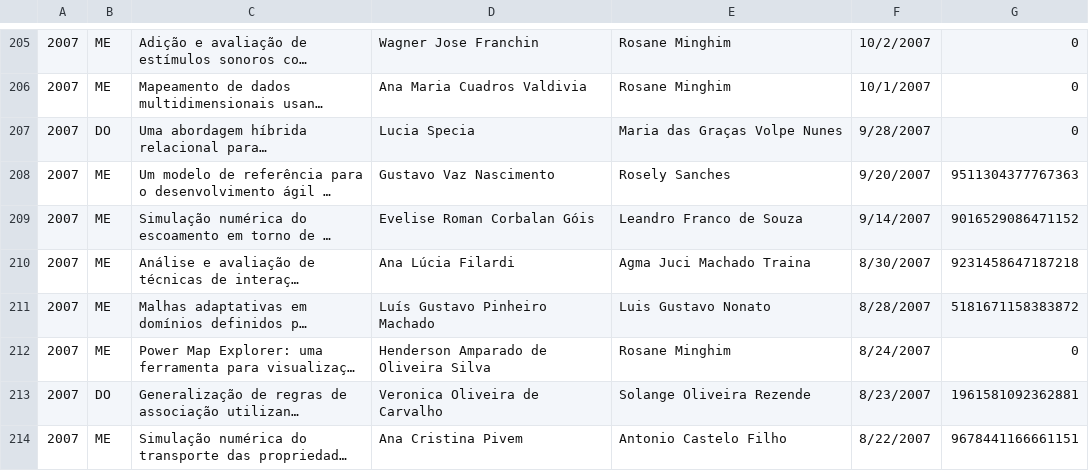
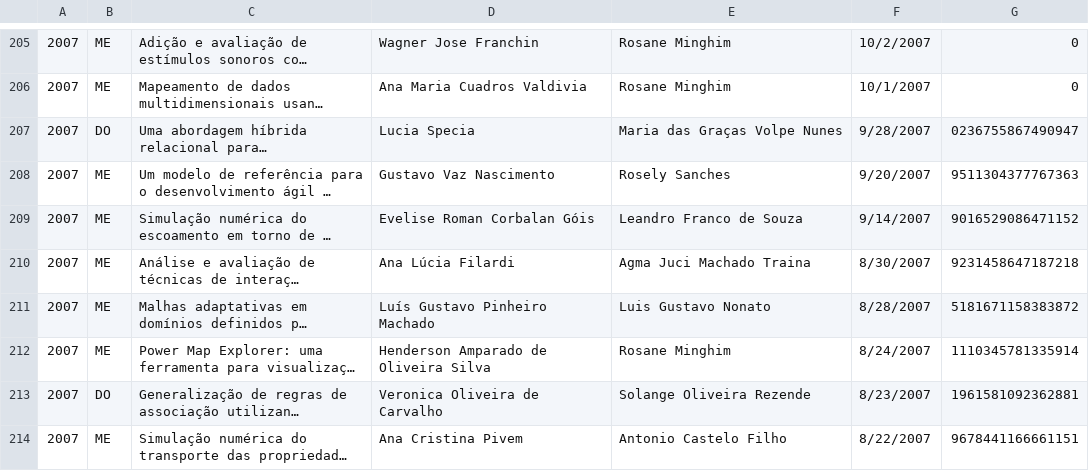
Before and after one commit to magsilva/ScienceAnalyzer, a CSV file: resources/Alumni-with-lattesId.csv, drawn as a sheet; only a part is shown, gaps mark what is left out; long unchanged cells end in …; the diff covers the shown part only; the diff names each change by its address in the sheet, - before the commit and + after, or states it on an @@ line.

```diff
--- a/resources/Alumni-with-lattesId.csv
+++ b/resources/Alumni-with-lattesId.csv
-G207: 0
+G207: 0236755867490947
-G212: 0
+G212: 1110345781335914
```
Also changed, not shown: 38 edited cells elsewhere in this file, 1 other file.
